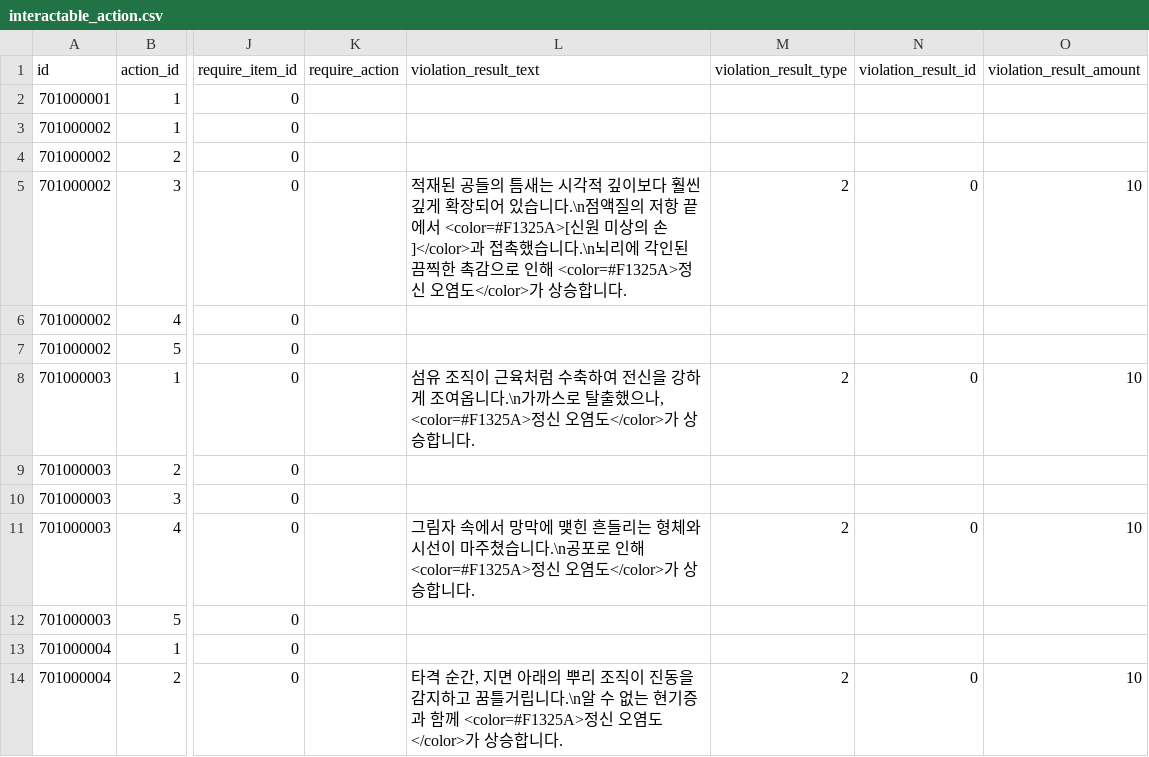
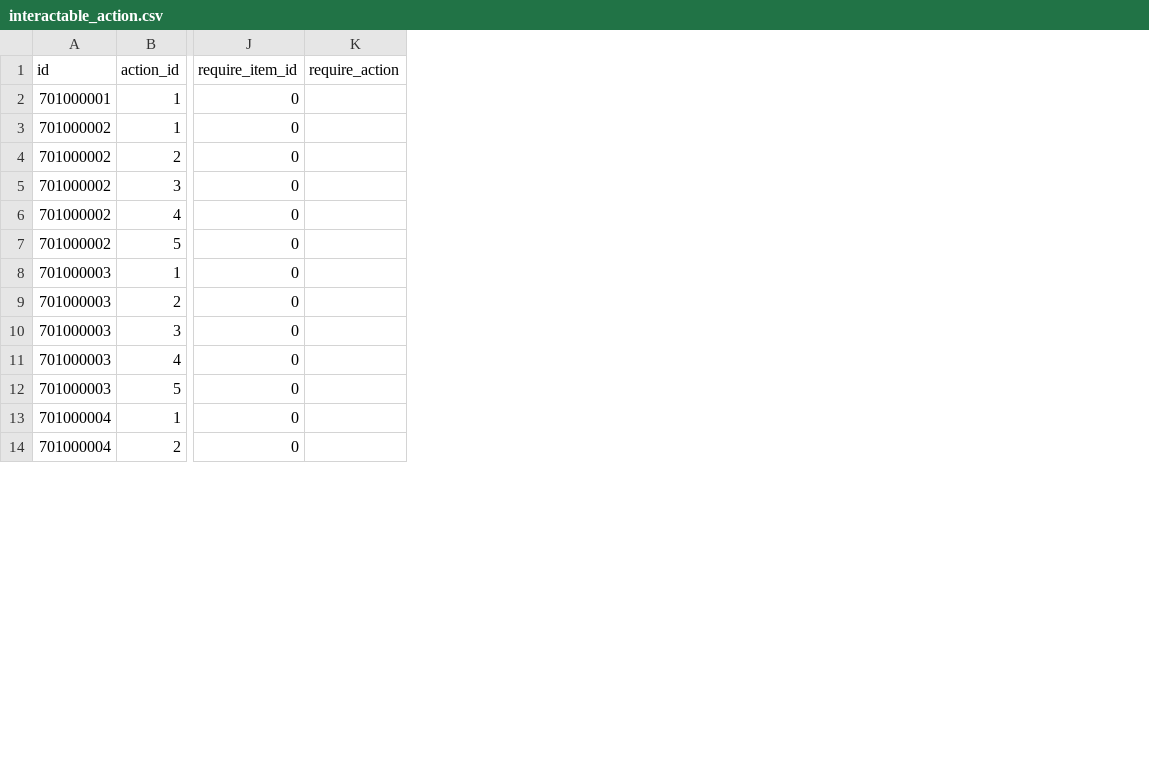
Before and after one commit to yjhan211/orbtail-server, a CSV file: network/Common/csv/interactable_action.csv, drawn as a sheet; only a part is shown, gaps mark what is left out; the diff names each change by its address in the sheet, - before the commit and + after, or states it on an @@ line.

```diff
--- a/network/Common/csv/interactable_action.csv
+++ b/network/Common/csv/interactable_action.csv
-column L (violation_result_text), rows 5-14: 적재된 공들의 틈새는 시각적 깊이보다 훨씬 깊게 확장되어 있습니다.\n점액질의 저항 끝에서 <color=#F1325A>[신원 미상의 손]</color>과 접촉했습니다.\n뇌리에 각인된 끔찍한 촉감으로 인해 <color=#F1325A>정신 오염도</color>가 상승합니다. |  |  | 섬유 조직이 근육처럼 수축하여 전신을 강하게 조여옵니다.\n가까스로 탈출했으나, <color=#F1325A>정신 오염도</color>가 상승합니다. |  |  | 그림자 속에서 망막에 맺힌 흔들리는 형체와 시선이 마주쳤습니다.\n공포로 인해 <color=#F1325A>정신 오염도</color>가 상승합니다. |  |  | 타격 순간, 지면 아래의 뿌리 조직이 진동을 감지하고 꿈틀거립니다.\n알 수 없는 현기증과 함께 <color=#F1325A>정신 오염도</color>가 상승합니다.
-column M (violation_result_type), rows 5-14: 2 |  |  | 2 |  |  | 2 |  |  | 2
-column N (violation_result_id), rows 5-14: 0 |  |  | 0 |  |  | 0 |  |  | 0
-column O (violation_result_amount), rows 5-14: 10 |  |  | 10 |  |  | 10 |  |  | 10
```
Also changed, not shown: network/Common/csv/area_name.csv, network/Common/csv/interactable_item_pool.csv, 19 other files.
